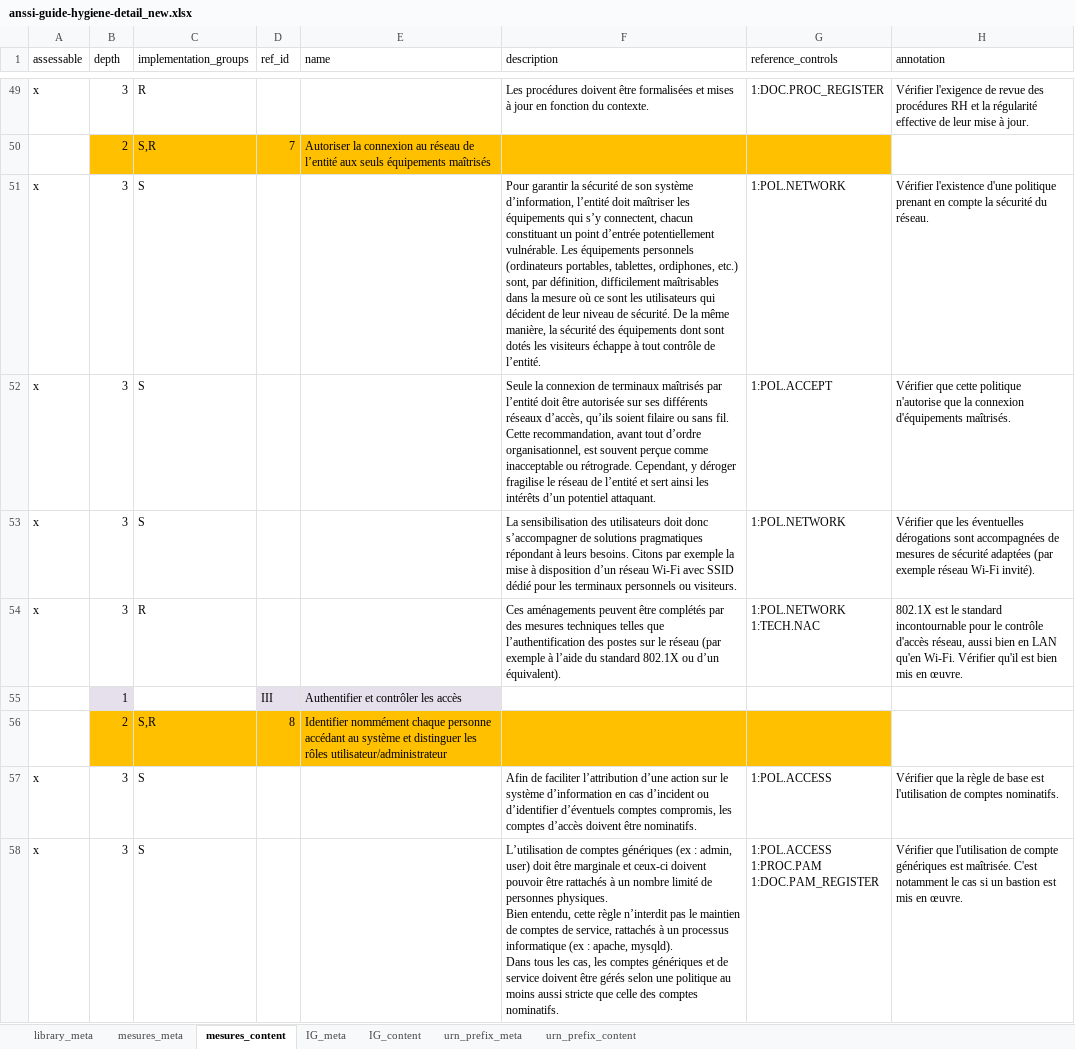
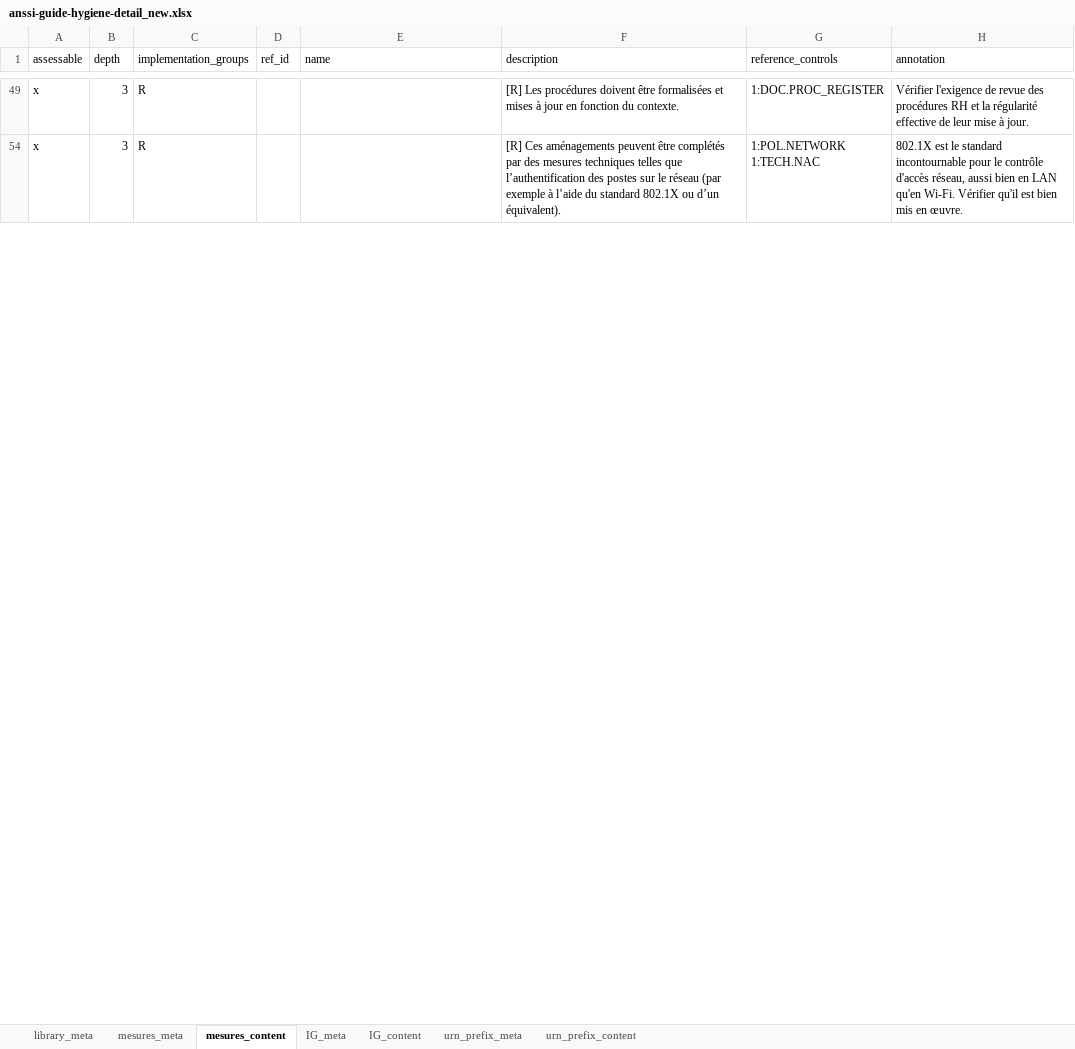
Before and after one commit to intuitem/ciso-assistant-community, an Excel workbook: tools/excel/anssi/anssi-guide-hygiene-detail_new.xlsx, sheet mesures_content, drawn as a sheet; only a part is shown, gaps mark what is left out; values as stored, in another font and other column widths than the file's, no borders; ↵ is a line break in a cell; the diff covers the shown part only; the diff names each change by its address in the sheet, - before the commit and + after, or states it on an @@ line.

```diff
--- a/tools/excel/anssi/anssi-guide-hygiene-detail_new.xlsx (sheet mesures_content)
+++ b/tools/excel/anssi/anssi-guide-hygiene-detail_new.xlsx (sheet mesures_content)
-F49 (description): Les procédures…
+F49 (description): [R] Les procédures…
-row 50:  | 2 | S,R | 7 | Autoriser la connexion au réseau de l’entité aux seuls équipements maîtrisés
@@ row 51 hidden: x | 3 | S |  |  | Pour garantir la sécurité de son système d’information, l’entité doit maîtriser les équipements qui s’y connectent, chacun constituant un point d’entrée potentiellement vulnérable. Les équipements personnels (ordinateurs portables, tablettes, ordiphones, etc.) sont, par définition, difficilement maîtrisables dans la mesure où ce sont les utilisateurs qui décident de leur niveau de sécurité. De la même manière, la sécurité des équipements dont sont dotés les visiteurs échappe à tout contrôle de l’entité. | 1:POL.NETWORK | Vérifier l'existence d'une politique prenant en compte la sécurité du réseau. @@
@@ row 52 hidden: x | 3 | S |  |  | Seule la connexion de terminaux maîtrisés par l’entité doit être autorisée sur ses différents réseaux d’accès, qu’ils soient filaire ou sans fil. Cette recommandation, avant tout d’ordre organisationnel, est souvent perçue comme inacceptable ou rétrograde. Cependant, y déroger fragilise le réseau de l’entité et sert ainsi les intérêts d’un potentiel attaquant. | 1:POL.ACCEPT | Vérifier que cette politique n'autorise que la connexion d'équipements maîtrisés. @@
@@ row 53 hidden: x | 3 | S |  |  | La sensibilisation des utilisateurs doit donc s’accompagner de solutions pragmatiques répondant à leurs besoins. Citons par exemple la mise à disposition d’un réseau Wi-Fi avec SSID dédié pour les terminaux personnels ou visiteurs. | 1:POL.NETWORK | Vérifier que les éventuelles dérogations sont accompagnées de mesures de sécurité adaptées (par exemple réseau Wi-Fi invité). @@
-F54 (description): Ces aménagements…
+F54 (description): [R] Ces aménagements…
@@ row 55 hidden:  | 1 |  | III | Authentifier et contrôler les accès @@
-row 56:  | 2 | S,R | 8 | Identifier nommément chaque personne accédant au système et distinguer les rôles utilisateur/administrateur
@@ row 57 hidden: x | 3 | S |  |  | Afin de faciliter l’attribution d’une action sur le système d’information en cas d’incident ou d’identifier d’éventuels comptes compromis, les comptes d’accès doivent être nominatifs. | 1:POL.ACCESS | Vérifier que la règle de base est l'utilisation de comptes nominatifs. @@
@@ row 58 hidden: x | 3 | S |  |  | L’utilisation de comptes génériques (ex : admin, user) doit être marginale et ceux-ci doivent pouvoir être rattachés à un nombre limité de personnes physiques. ↵ Bien entendu, cette règle n’interdit pas le maintien de comptes de service, rattachés à un processus informatique (ex : apache, mysqld). ↵ Dans tous les cas, les comptes génériques et de service doivent être gérés selon une politique au moins aussi stricte que celle des comptes nominatifs. | 1:POL.ACCESS ↵ 1:PROC.PAM ↵ 1:DOC.PAM_REGISTER | Vérifier que l'utilisation de compte génériques est maîtrisée. C'est notamment le cas si un bastion est mis en œuvre. @@
```
Also changed, not shown: 40 removed rows, 171 hidden or unhidden rows and 37 edited cells elsewhere in this sheet, sheet library_meta, 1 other file.
